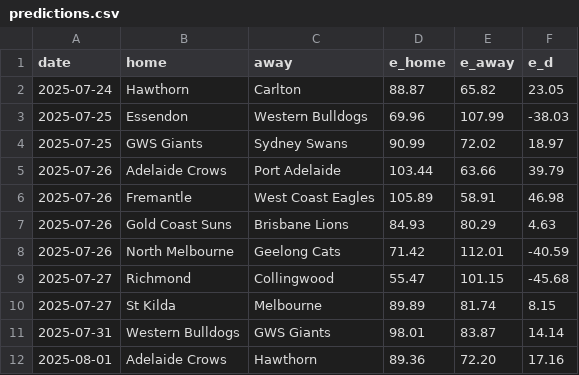
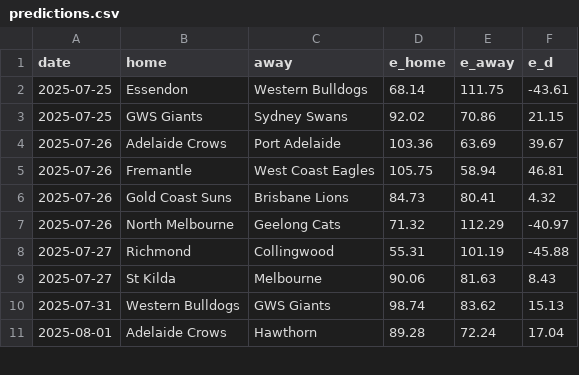
Before and after one commit to octonion/afl, a CSV file: sos/predictions.csv, drawn as a sheet; only a part is shown; the diff covers the shown part only.

```diff
--- a/sos/predictions.csv
+++ b/sos/predictions.csv
@@ -1,12 +1,11 @@
 date,home,away,e_home,e_away,e_d
-2025-07-24,Hawthorn,Carlton,88.87,65.82,23.05
-2025-07-25,Essendon,Western Bulldogs,69.96,107.99,-38.03
-2025-07-25,GWS Giants,Sydney Swans,90.99,72.02,18.97
-2025-07-26,Adelaide Crows,Port Adelaide,103.44,63.66,39.79
-2025-07-26,Fremantle,West Coast Eagles,105.89,58.91,46.98
-2025-07-26,Gold Coast Suns,Brisbane Lions,84.93,80.29,4.63
-2025-07-26,North Melbourne,Geelong Cats,71.42,112.01,-40.59
-2025-07-27,Richmond,Collingwood,55.47,101.15,-45.68
-2025-07-27,St Kilda,Melbourne,89.89,81.74,8.15
-2025-07-31,Western Bulldogs,GWS Giants,98.01,83.87,14.14
-2025-08-01,Adelaide Crows,Hawthorn,89.36,72.20,17.16
+2025-07-25,Essendon,Western Bulldogs,68.14,111.75,-43.61
+2025-07-25,GWS Giants,Sydney Swans,92.02,70.86,21.15
+2025-07-26,Adelaide Crows,Port Adelaide,103.36,63.69,39.67
+2025-07-26,Fremantle,West Coast Eagles,105.75,58.94,46.81
+2025-07-26,Gold Coast Suns,Brisbane Lions,84.73,80.41,4.32
+2025-07-26,North Melbourne,Geelong Cats,71.32,112.29,-40.97
+2025-07-27,Richmond,Collingwood,55.31,101.19,-45.88
+2025-07-27,St Kilda,Melbourne,90.06,81.63,8.43
+2025-07-31,Western Bulldogs,GWS Giants,98.74,83.62,15.13
+2025-08-01,Adelaide Crows,Hawthorn,89.28,72.24,17.04
```
Also changed, not shown: 105 edited cells elsewhere in this file, csv/afl-2025-UTC.csv, 4 other files.
